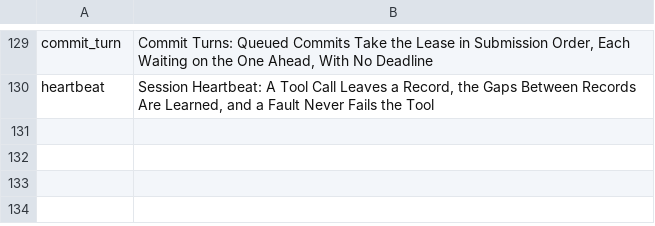
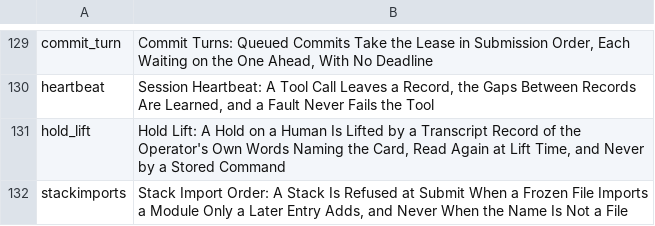
Before and after one commit to mikemol/mtools, a TSV file: hooks/rubric.tsv, drawn as a sheet; only a part is shown, gaps mark what is left out; the diff names each change by its address in the sheet, - before the commit and + after, or states it on an @@ line.

```diff
--- a/hooks/rubric.tsv
+++ b/hooks/rubric.tsv
+row 131: hold_lift | Hold Lift: A Hold on a Human Is Lifted by a Transcript Record of the Operator's Own Words Naming the Card, Read Again at Lift Time, and Never by a Stored Command
+row 132: stackimports | Stack Import Order: A Stack Is Refused at Submit When a Frozen File Imports a Module Only a Later Entry Adds, and Never When the Name Is Not a File
```
Also changed, not shown: 5 other files.
